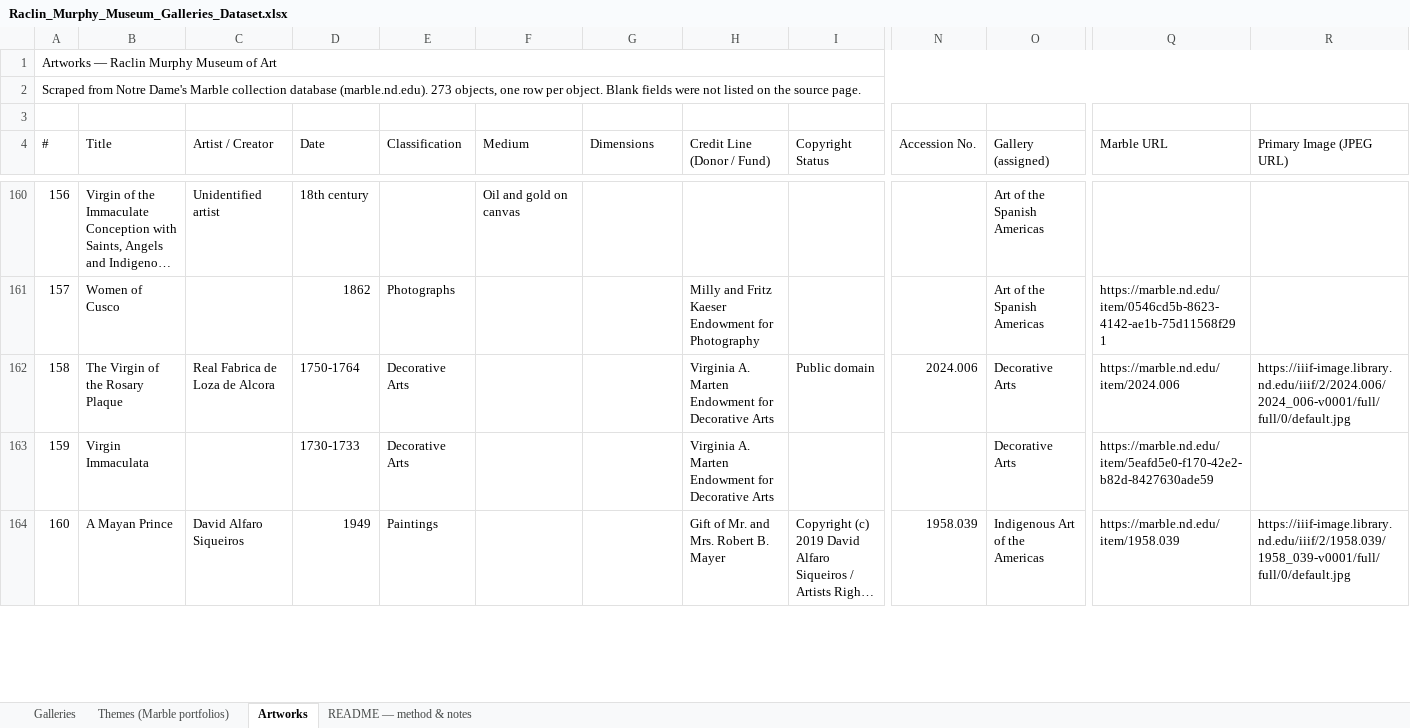
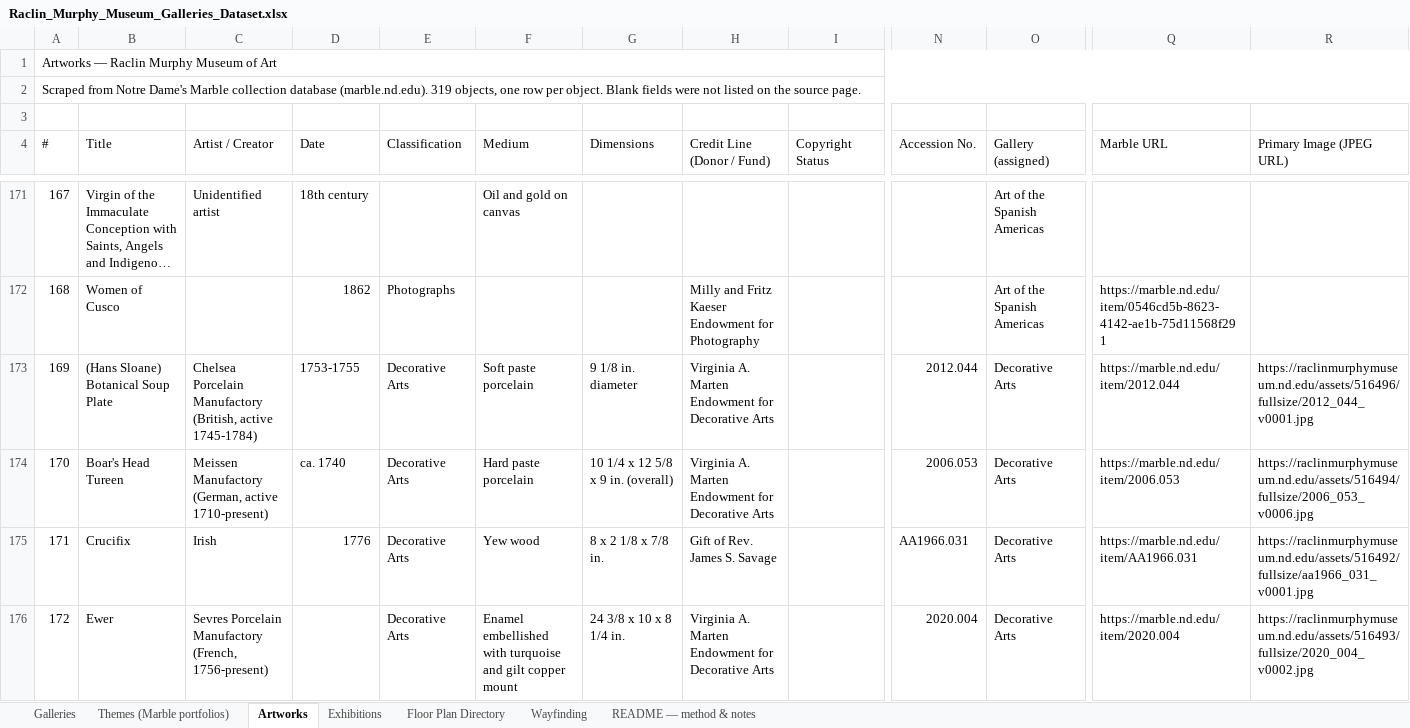
Before and after one commit to JackOwens38/AgenticAIFinal, an Excel workbook: data/Raclin_Murphy_Museum_Galleries_Dataset.xlsx, sheet Artworks, drawn as a sheet; only a part is shown, gaps mark what is left out; the shorter side is filled out with more unchanged rows; long unchanged cells end in …; values as stored, in another font and other column widths than the file's, no cell formats; rows hold the shown columns only; the diff covers the shown part only; the diff names each change by its address in the sheet, - before the commit and + after, or states it on an @@ line.

```diff
--- a/data/Raclin_Murphy_Museum_Galleries_Dataset.xlsx (sheet Artworks)
+++ b/data/Raclin_Murphy_Museum_Galleries_Dataset.xlsx (sheet Artworks)
+sheet tab: Exhibitions
+sheet tab: Floor Plan Directory
+sheet tab: Wayfinding
@@ column A (#) renumbered from row 2 down @@
+row 173: 169 | (Hans Sloane) Botanical Soup Plate | Chelsea Porcelain Manufactory (British, active 1745-1784) | 1753-1755 | Decorative Arts | Soft paste porcelain | 9 1/8 in. diameter | Virginia A. Marten Endowment for Decorative Arts |  | 2012.044 | Decorative Arts | https://marble.nd.edu/item/2012.044 | https://raclinmurphymuseum.nd.edu/assets/516496/fullsize/2012_044_v0001.jpg
+row 174: 170 | Boar's Head Tureen | Meissen Manufactory (German, active 1710-present) | ca. 1740 | Decorative Arts | Hard paste porcelain | 10 1/4 x 12 5/8 x 9 in. (overall) | Virginia A. Marten Endowment for Decorative Arts |  | 2006.053 | Decorative Arts | https://marble.nd.edu/item/2006.053 | https://raclinmurphymuseum.nd.edu/assets/516494/fullsize/2006_053_v0006.jpg
+row 175: 171 | Crucifix | Irish | 1776 | Decorative Arts | Yew wood | 8 x 2 1/8 x 7/8 in. | Gift of Rev. James S. Savage |  | AA1966.031 | Decorative Arts | https://marble.nd.edu/item/AA1966.031 | https://raclinmurphymuseum.nd.edu/assets/516492/fullsize/aa1966_031_v0001.jpg
+row 176: 172 | Ewer | Sevres Porcelain Manufactory (French, 1756-present) |  | Decorative Arts | Enamel embellished with turquoise and gilt copper mount | 24 3/8 x 10 x 8 1/4 in. | Virginia A. Marten Endowment for Decorative Arts |  | 2020.004 | Decorative Arts | https://marble.nd.edu/item/2020.004 | https://raclinmurphymuseum.nd.edu/assets/516493/fullsize/2020_004_v0002.jpg
```
Also changed, not shown: 44 added rows, 2 removed rows and 35 edited cells elsewhere in this sheet, sheet Galleries, sheet README — method & notes, cell formats.
